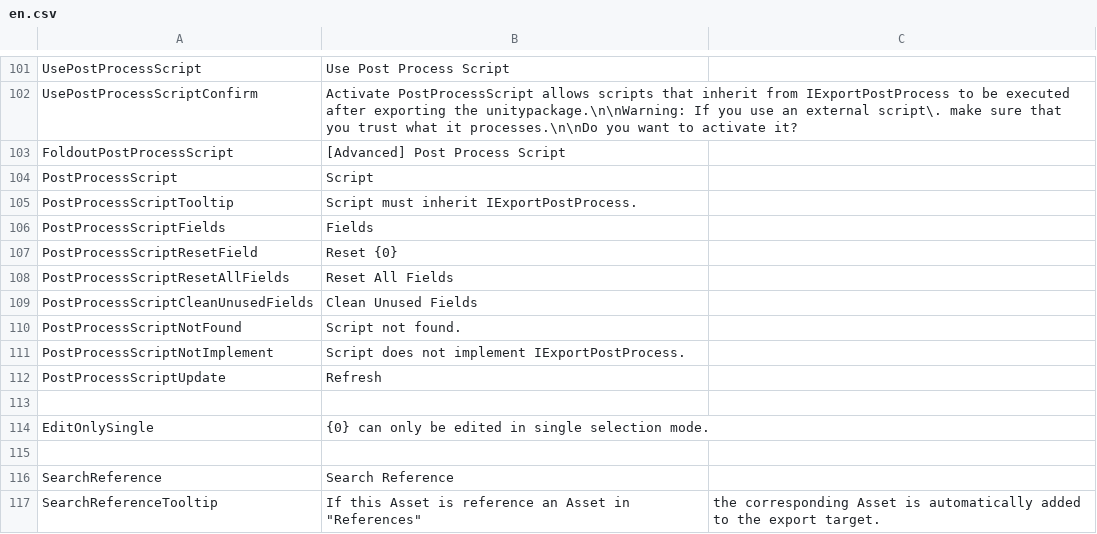
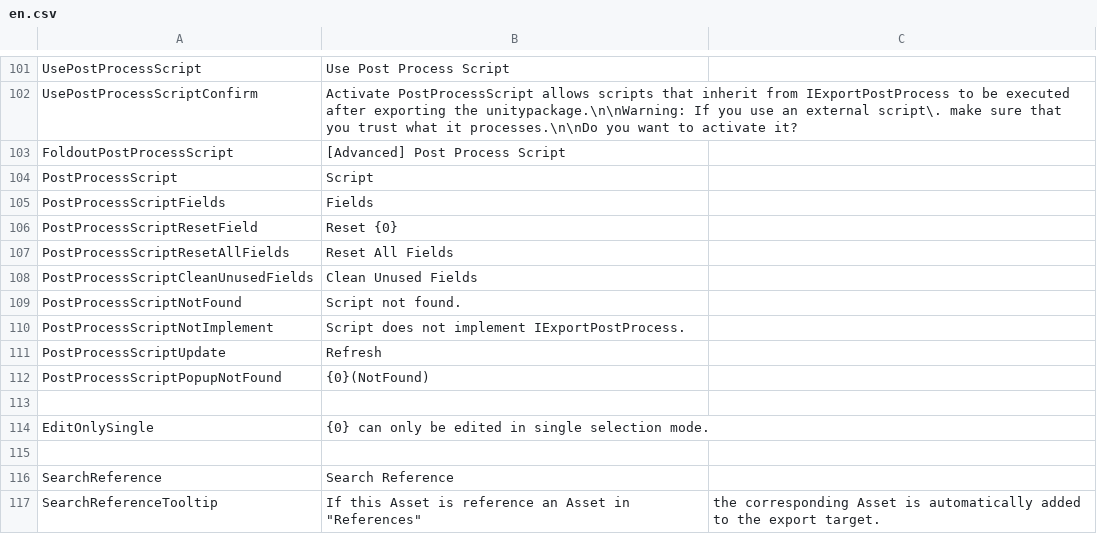
Before and after one commit to SleetCat123/MizoresUnityPackageExporter, a CSV file: Packages/com.mizore-nekoyanagi.utils.mizore-package-exporter/Texts/Resources/MizoresPackageExporter/en.csv, drawn as a sheet; only a part is shown, gaps mark what is left out; removed rows and columns are numbered as before the commit, all else as after; the diff names each change by its address in the sheet, - before the commit and + after, or states it on an @@ line.

```diff
--- a/Packages/com.mizore-nekoyanagi.utils.mizore-package-exporter/Texts/Resources/MizoresPackageExporter/en.csv
+++ b/Packages/com.mizore-nekoyanagi.utils.mizore-package-exporter/Texts/Resources/MizoresPackageExporter/en.csv
-row 105: PostProcessScriptTooltip | Script must inherit IExportPostProcess.
+row 112: PostProcessScriptPopupNotFound | {0}(NotFound)
```
Also changed, not shown: Packages/com.mizore-nekoyanagi.utils.mizore-package-exporter/Texts/Resources/MizoresPackageExporter/jp.csv, 2 other files.
